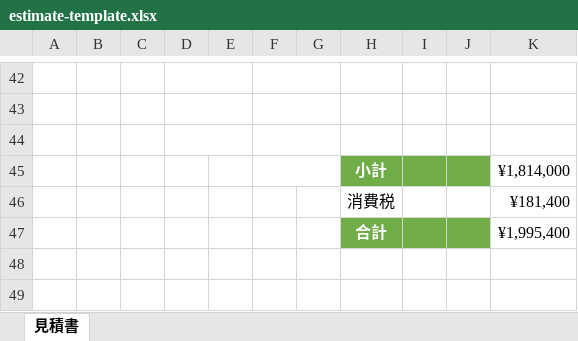
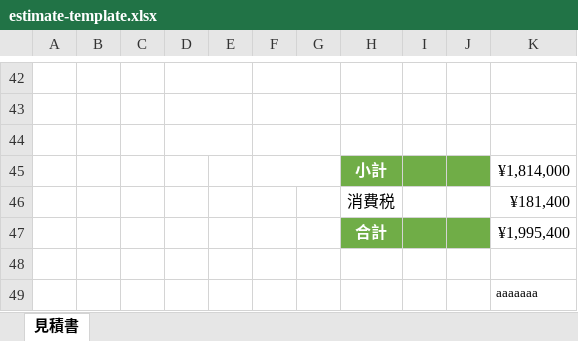
Before and after one commit to tekihei2317/playground, an Excel workbook: php-spreadsheet/template/estimate-template.xlsx, sheet 見積書, drawn as a sheet; only a part is shown, gaps mark what is left out; values as stored, in another font and other column widths than the file's, no borders; charts and pictures and conditional formats not drawn; the diff names each change by its address in the sheet, - before the commit and + after, or states it on an @@ line.

```diff
--- a/php-spreadsheet/template/estimate-template.xlsx (sheet 見積書)
+++ b/php-spreadsheet/template/estimate-template.xlsx (sheet 見積書)
+row 48: (empty)
+row 49:  |  |  |  |  |  |  |  |  |  | aaaaaaa
```
Also changed, not shown: charts or pictures, php-spreadsheet/output/estimate.xlsx, 2 other files.
